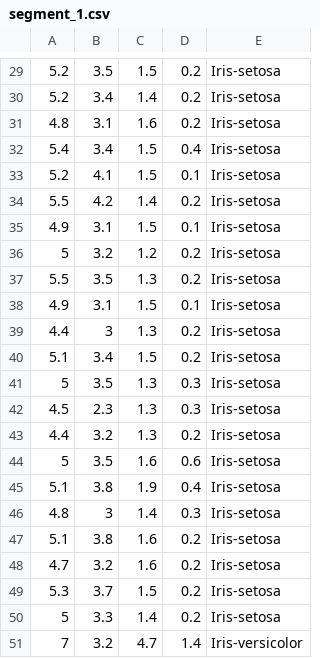
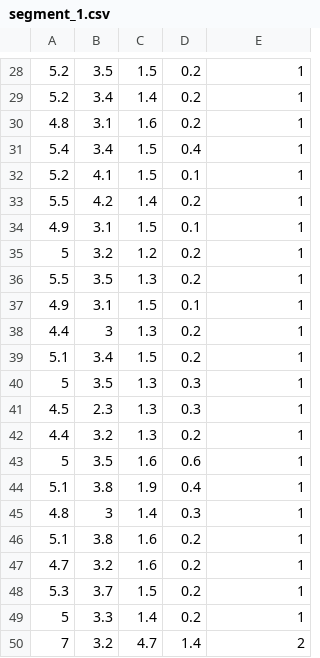
Before and after one commit to sudo-prem/hadoop-cluster, a CSV file: output/segment_1.csv, drawn as a sheet; only a part is shown, gaps mark what is left out; addresses are those after the commit; the diff covers the shown part only; the diff names each change by its address in the sheet, - before the commit and + after, or states it on an @@ line.

```diff
--- a/output/segment_1.csv
+++ b/output/segment_1.csv
-E28:E49: Iris-setosa
+E28:E49: 1
-E50: Iris-versicolor
+E50: 2
```
Also changed, not shown: 1 removed row and 27 edited cells elsewhere in this file, output/segment_2.csv, output/segment_3.csv, 1 other file.
